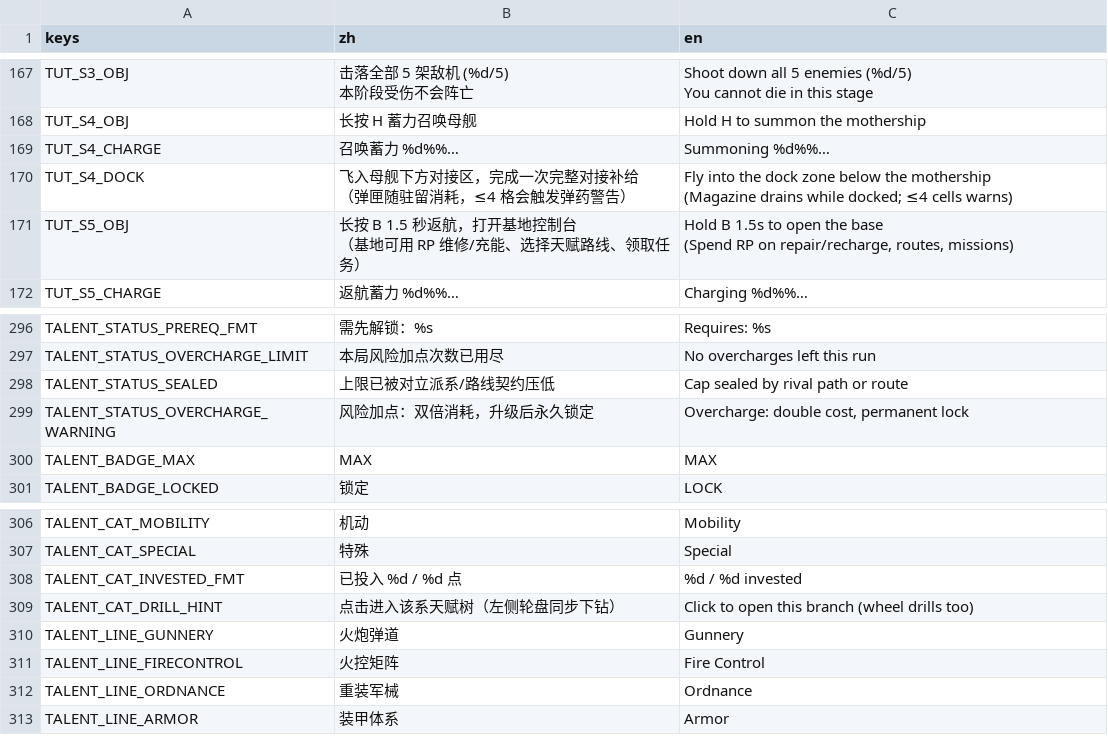
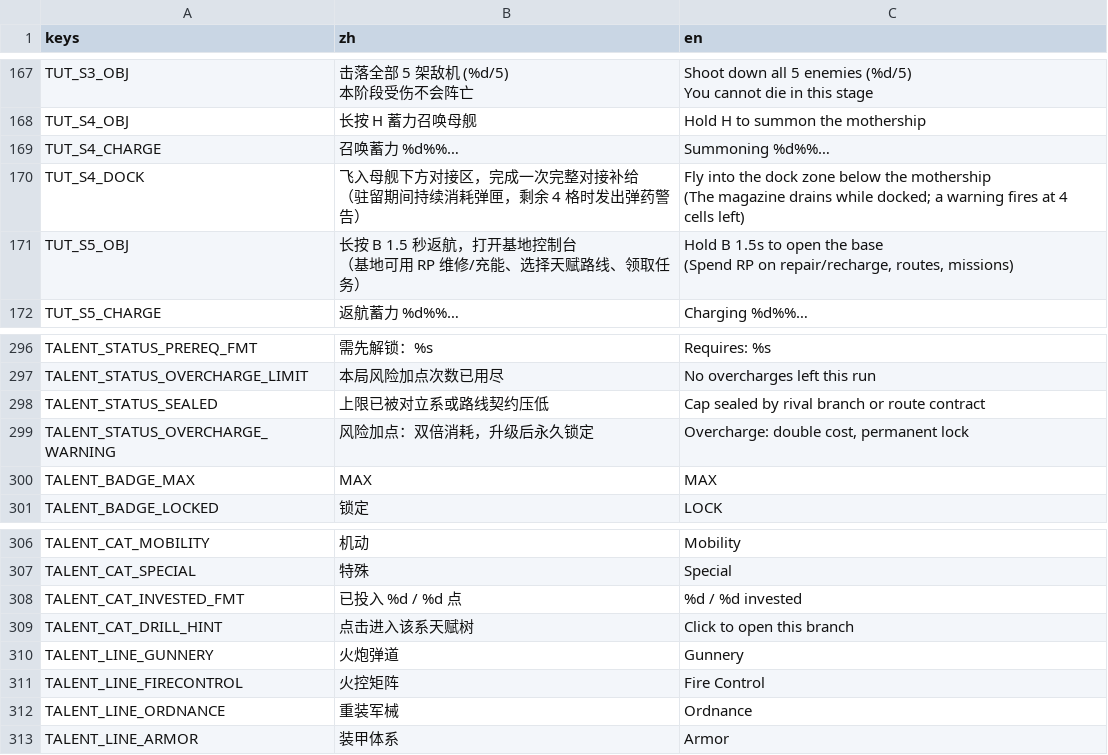
Before and after one commit to NeverToEver/InfiAir, a CSV file: data/translations.csv, drawn as a sheet; only a part is shown, gaps mark what is left out; the diff covers the shown part only.

Commit message:
fix: 玩家可见文案去除开发措辞与已移除系统残条
为什么：天赋面板等界面此前把实现说明（如「（左侧轮盘同步下钻）」）直接呈现给玩家，
并残留局外成长等已移除系统的死词条；这类文案只能被玩家看到，开发侧不会报错。

```diff
--- a/data/translations.csv
+++ b/data/translations.csv
@@ -187,5 +187,5 @@ TUT_S4_OBJ,"长按 H 蓄力召唤母舰","Hold H to summon the mothership"
 TUT_S4_CHARGE,"召唤蓄力 %d%%…","Summoning %d%%…"
-TUT_S4_DOCK,"飞入母舰下方对接区，完成一次完整对接补给
-（弹匣随驻留消耗，≤4 格会触发弹药警告）","Fly into the dock zone below the mothership
-(Magazine drains while docked; ≤4 cells warns)"
+TUT_S4_DOCK,"飞入母舰下方对接区，完成一次完整对接补给
+（驻留期间持续消耗弹匣，剩余 4 格时发出弹药警告）","Fly into the dock zone below the mothership
+(The magazine drains while docked; a warning fires at 4 cells left)"
 TUT_S5_OBJ,"长按 B 1.5 秒返航，打开基地控制台
@@ -319,3 +319,3 @@ TALENT_STATUS_PREREQ_FMT,"需先解锁：%s","Requires: %s"
 TALENT_STATUS_OVERCHARGE_LIMIT,"本局风险加点次数已用尽","No overcharges left this run"
-TALENT_STATUS_SEALED,"上限已被对立派系/路线契约压低","Cap sealed by rival path or route"
+TALENT_STATUS_SEALED,"上限已被对立系或路线契约压低","Cap sealed by rival branch or route contract"
 TALENT_STATUS_OVERCHARGE_WARNING,"风险加点：双倍消耗，升级后永久锁定","Overcharge: double cost, permanent lock"
@@ -330,3 +330,3 @@ TALENT_CAT_SPECIAL,"特殊","Special"
 TALENT_CAT_INVESTED_FMT,"已投入 %d / %d 点","%d / %d invested"
-TALENT_CAT_DRILL_HINT,"点击进入该系天赋树（左侧轮盘同步下钻）","Click to open this branch (wheel drills too)"
+TALENT_CAT_DRILL_HINT,"点击进入该系天赋树","Click to open this branch"
 TALENT_LINE_GUNNERY,"火炮弹道","Gunnery"
```
Also changed, not shown: 5 removed rows and 8 edited cells elsewhere in this file, 1 other file.
